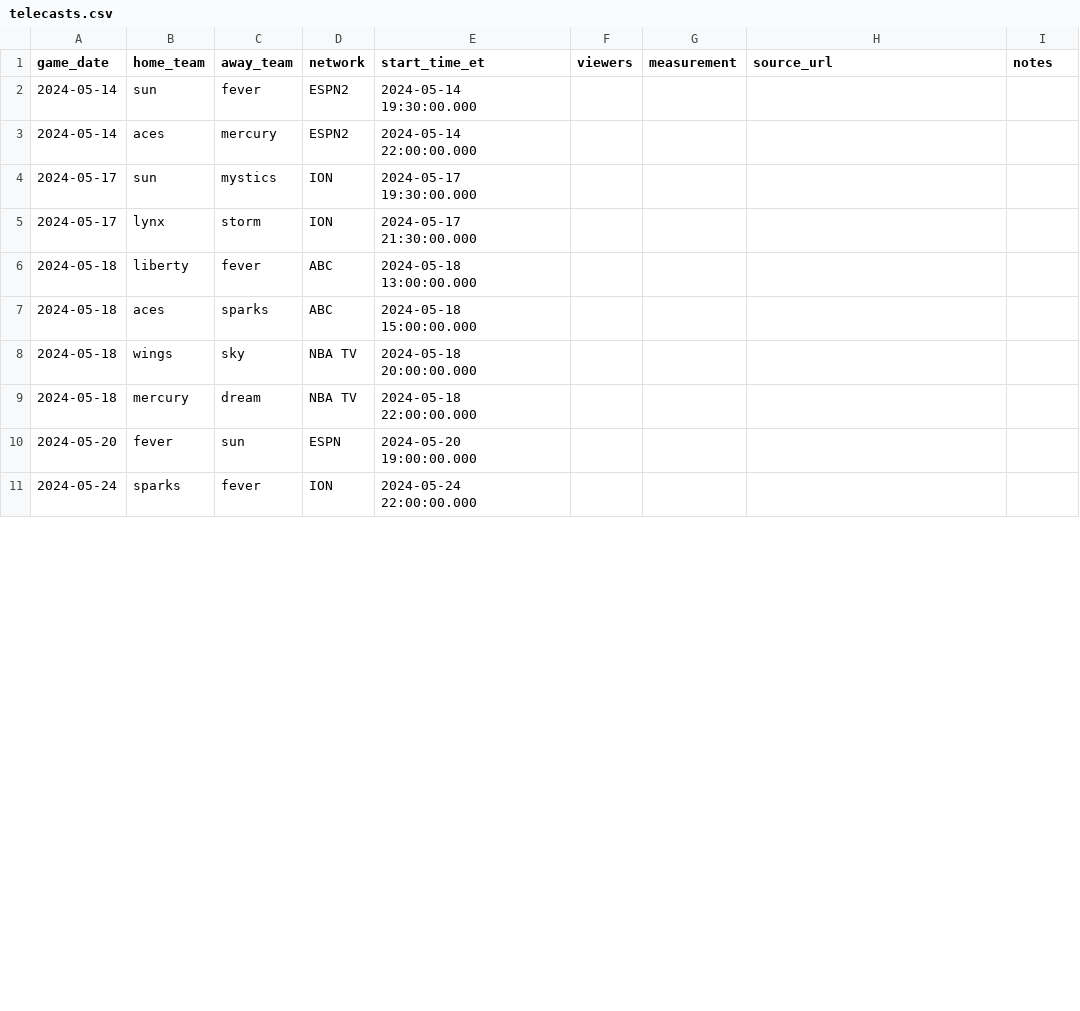
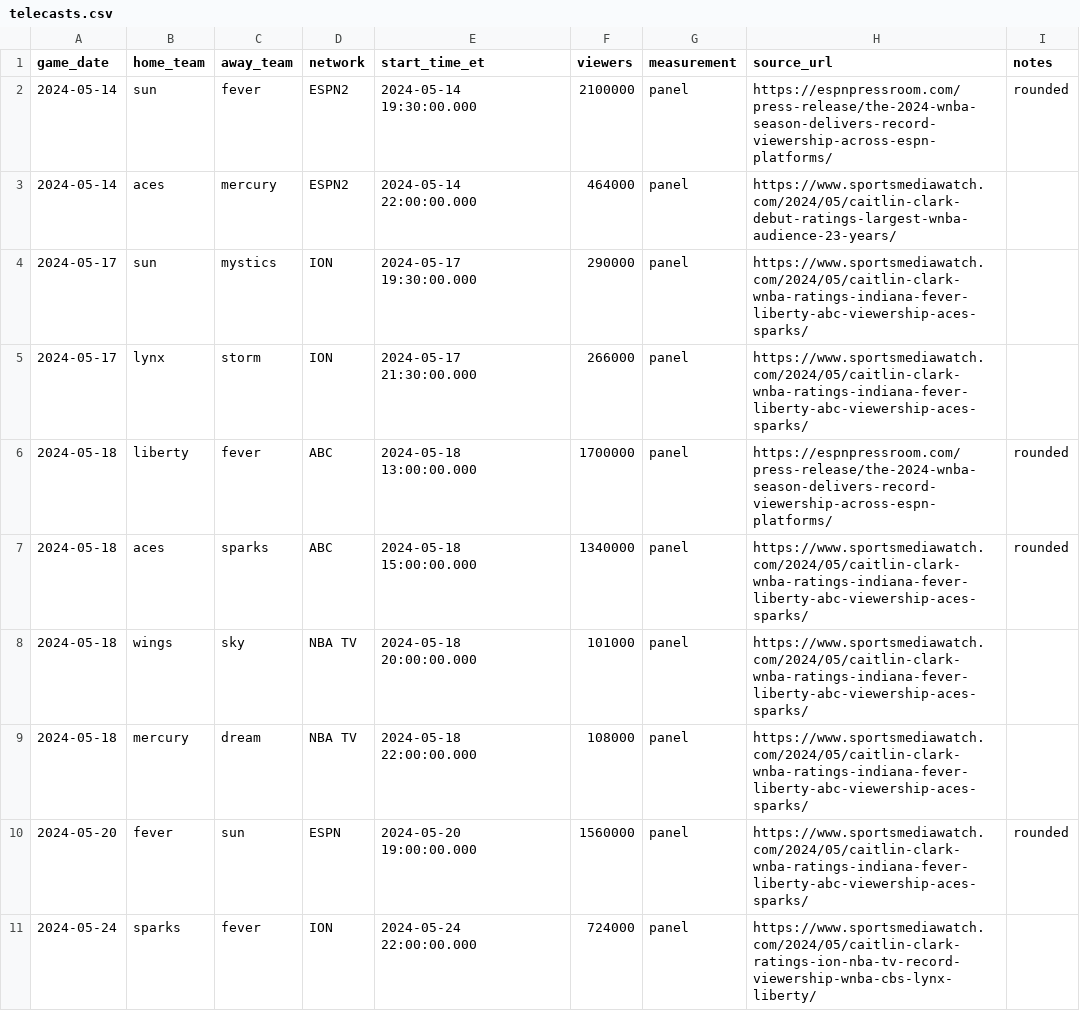
Before and after one commit to amitp13/WNBA-viewership-analysis, a CSV file: wnba_dbt/seeds/telecasts.csv, drawn as a sheet; only a part is shown; the diff covers the shown part only.

Commit message:
Fill 2024 May-June viewer numbers in telecasts.csv

```diff
--- a/wnba_dbt/seeds/telecasts.csv
+++ b/wnba_dbt/seeds/telecasts.csv
@@ -1,11 +1,11 @@
 game_date,home_team,away_team,network,start_time_et,viewers,measurement,source_url,notes
-2024-05-14,sun,fever,ESPN2,2024-05-14 19:30:00.000,,,,
-2024-05-14,aces,mercury,ESPN2,2024-05-14 22:00:00.000,,,,
-2024-05-17,sun,mystics,ION,2024-05-17 19:30:00.000,,,,
-2024-05-17,lynx,storm,ION,2024-05-17 21:30:00.000,,,,
-2024-05-18,liberty,fever,ABC,2024-05-18 13:00:00.000,,,,
-2024-05-18,aces,sparks,ABC,2024-05-18 15:00:00.000,,,,
-2024-05-18,wings,sky,NBA TV,2024-05-18 20:00:00.000,,,,
-2024-05-18,mercury,dream,NBA TV,2024-05-18 22:00:00.000,,,,
-2024-05-20,fever,sun,ESPN,2024-05-20 19:00:00.000,,,,
-2024-05-24,sparks,fever,ION,2024-05-24 22:00:00.000,,,,
+2024-05-14,sun,fever,ESPN2,2024-05-14 19:30:00.000,2100000,panel,https://espnpressroom.com/press-release/the-2024-wnba-season-delivers-record-viewership-across-espn-platforms/,rounded
+2024-05-14,aces,mercury,ESPN2,2024-05-14 22:00:00.000,464000,panel,https://www.sportsmediawatch.com/2024/05/caitlin-clark-debut-ratings-largest-wnba-audience-23-years/,
+2024-05-17,sun,mystics,ION,2024-05-17 19:30:00.000,290000,panel,https://www.sportsmediawatch.com/2024/05/caitlin-clark-wnba-ratings-indiana-fever-liberty-abc-viewership-aces-sparks/,
+2024-05-17,lynx,storm,ION,2024-05-17 21:30:00.000,266000,panel,https://www.sportsmediawatch.com/2024/05/caitlin-clark-wnba-ratings-indiana-fever-liberty-abc-viewership-aces-sparks/,
+2024-05-18,liberty,fever,ABC,2024-05-18 13:00:00.000,1700000,panel,https://espnpressroom.com/press-release/the-2024-wnba-season-delivers-record-viewership-across-espn-platforms/,rounded
+2024-05-18,aces,sparks,ABC,2024-05-18 15:00:00.000,1340000,panel,https://www.sportsmediawatch.com/2024/05/caitlin-clark-wnba-ratings-indiana-fever-liberty-abc-viewership-aces-sparks/,rounded
+2024-05-18,wings,sky,NBA TV,2024-05-18 20:00:00.000,101000,panel,https://www.sportsmediawatch.com/2024/05/caitlin-clark-wnba-ratings-indiana-fever-liberty-abc-viewership-aces-sparks/,
+2024-05-18,mercury,dream,NBA TV,2024-05-18 22:00:00.000,108000,panel,https://www.sportsmediawatch.com/2024/05/caitlin-clark-wnba-ratings-indiana-fever-liberty-abc-viewership-aces-sparks/,
+2024-05-20,fever,sun,ESPN,2024-05-20 19:00:00.000,1560000,panel,https://www.sportsmediawatch.com/2024/05/caitlin-clark-wnba-ratings-indiana-fever-liberty-abc-viewership-aces-sparks/,rounded
+2024-05-24,sparks,fever,ION,2024-05-24 22:00:00.000,724000,panel,https://www.sportsmediawatch.com/2024/05/caitlin-clark-ratings-ion-nba-tv-record-viewership-wnba-cbs-lynx-liberty/,
```
Also changed, not shown: 95 edited cells elsewhere in this file, 1 other file.
